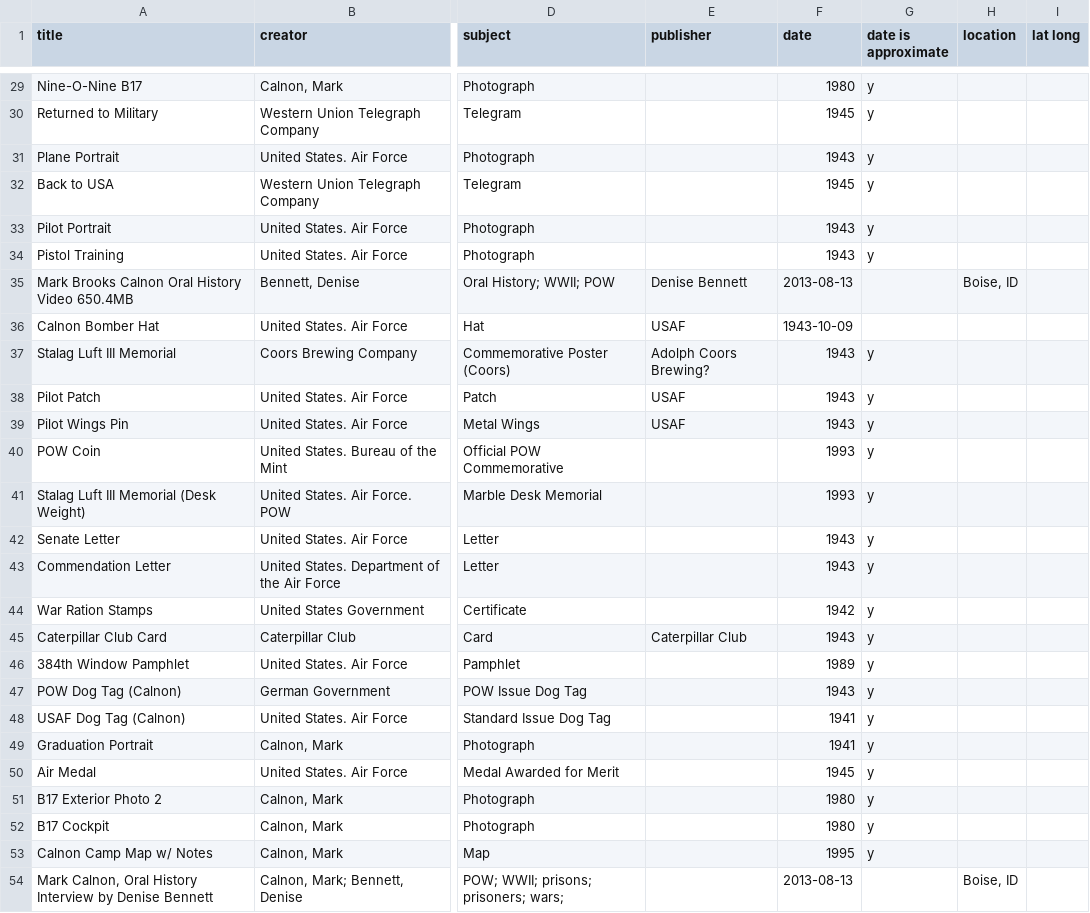
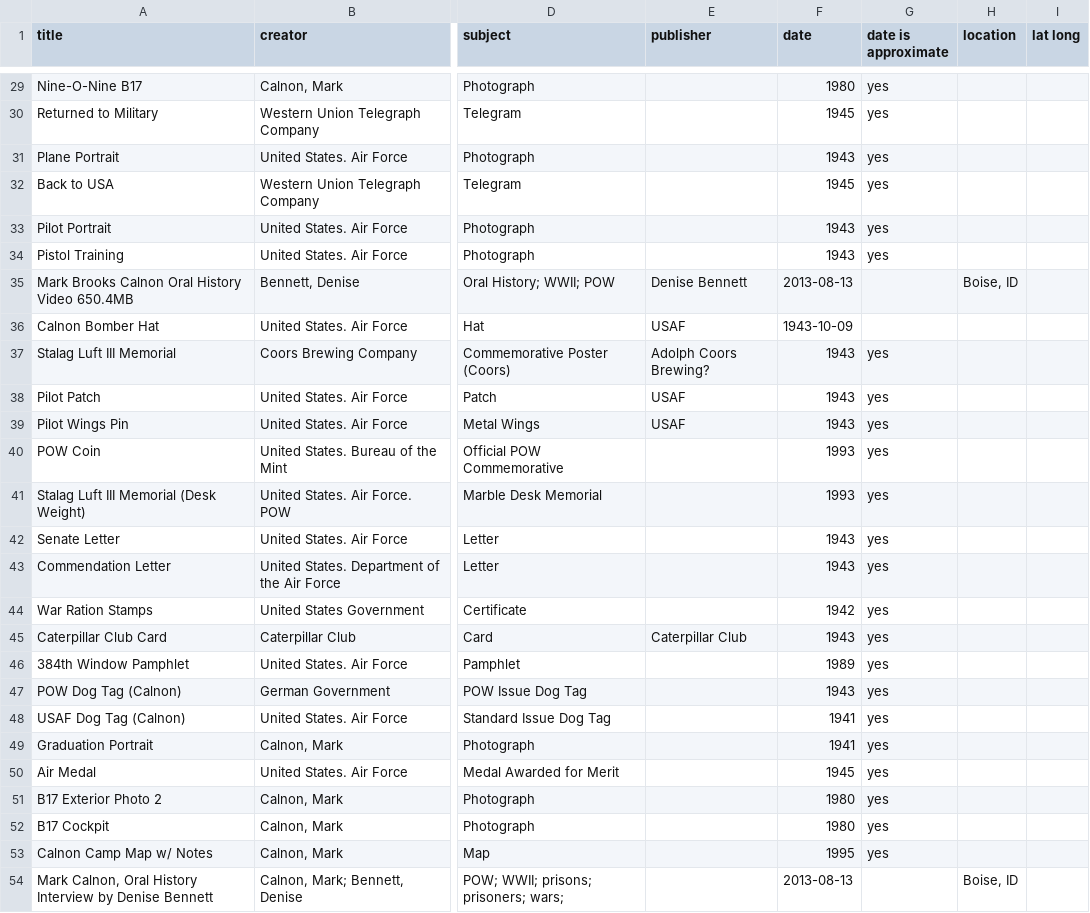
Before and after one commit to uidaholib/collectionbuilder-cdm-template, a CSV file: _data/calnon.csv, drawn as a sheet; only a part is shown, gaps mark what is left out; the diff covers the shown part only; the diff names each change by its address in the sheet, - before the commit and + after, or states it on an @@ line.

```diff
--- a/_data/calnon.csv
+++ b/_data/calnon.csv
-G29:G34 (date is approximate): y
+G29:G34 (date is approximate): yes
-G37:G53 (date is approximate): y
+G37:G53 (date is approximate): yes
```
Also changed, not shown: 24 edited cells elsewhere in this file.
